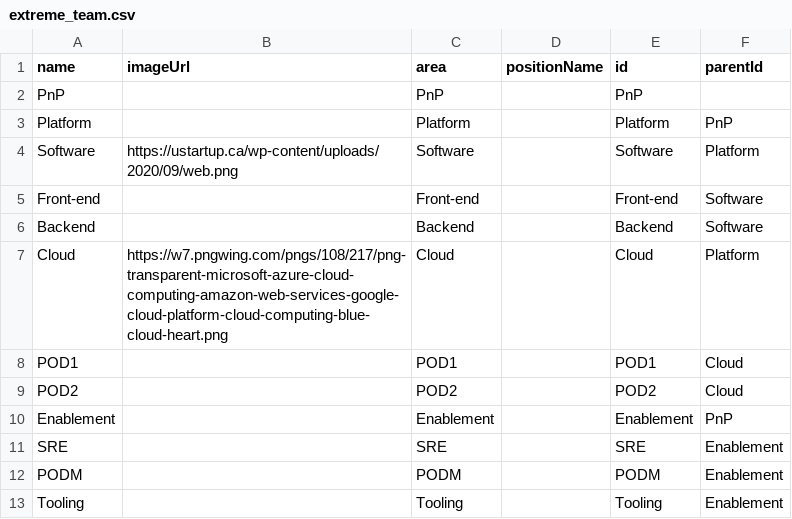
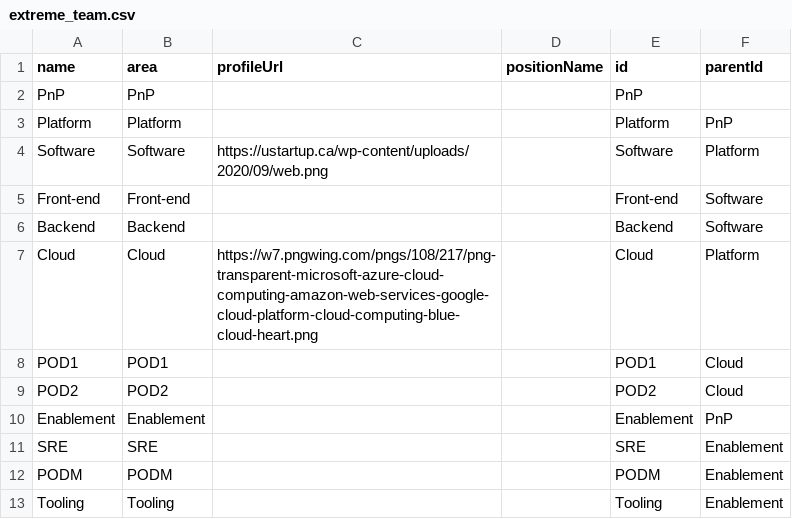
Before and after one commit to lleiguo/gscript, a CSV file: planning/extreme_team.csv, drawn as a sheet; removed rows and columns are numbered as before the commit, all else as after; the diff names each change by its address in the sheet, - before the commit and + after, or states it on an @@ line.

Commit message:
add org only chart

```diff
--- a/planning/extreme_team.csv
+++ b/planning/extreme_team.csv
-column B (imageUrl), rows 4-7: https://ustartup.ca/wp-content/uploads/2020/09/web.png |  |  | https://w7.pngwing.com/pngs/108/217/png-transparent-microsoft-azure-cloud-computing-amazon-web-services-google-cloud-platform-cloud-computing-blue-cloud-heart.png
+column C (profileUrl), rows 4-7: https://ustartup.ca/wp-content/uploads/2020/09/web.png |  |  | https://w7.pngwing.com/pngs/108/217/png-transparent-microsoft-azure-cloud-computing-amazon-web-services-google-cloud-platform-cloud-computing-blue-cloud-heart.png
```
